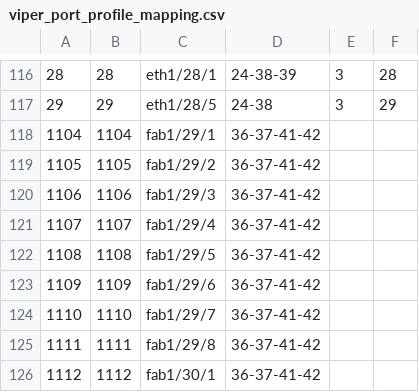
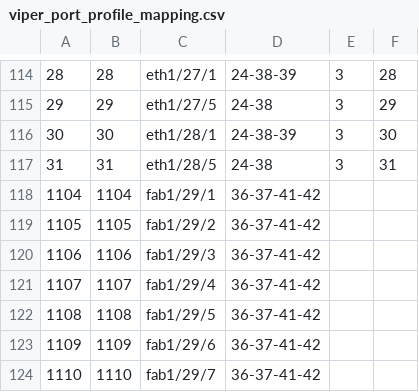
Before and after one commit to dzarista/fboss, a CSV file: arista/platform/meru800bia/config/viper_port_profile_mapping.csv, drawn as a sheet; only a part is shown, gaps mark what is left out; the shorter side is filled out with more unchanged rows; the diff covers the shown part only.

```diff
--- a/arista/platform/meru800bia/config/viper_port_profile_mapping.csv
+++ b/arista/platform/meru800bia/config/viper_port_profile_mapping.csv
@@ -116,3 +114,5 @@
-28,28,eth1/28/1,24-38-39,3,28
-29,29,eth1/28/5,24-38,3,29
+28,28,eth1/27/1,24-38-39,3,28
+29,29,eth1/27/5,24-38,3,29
+30,30,eth1/28/1,24-38-39,3,30
+31,31,eth1/28/5,24-38,3,31
 1104,1104,fab1/29/1,36-37-41-42,,
```
Also changed, not shown: 8 added rows, 10 removed rows and 8 edited cells elsewhere in this file, arista/platform/meru800bia/config/viper_static_mapping.csv, 2 other files.
